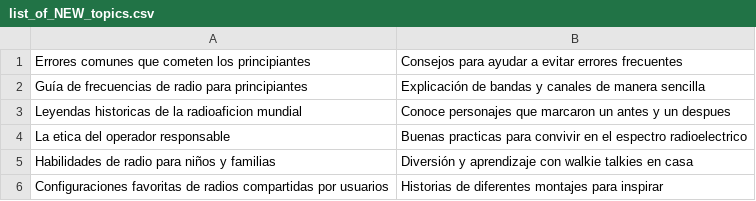
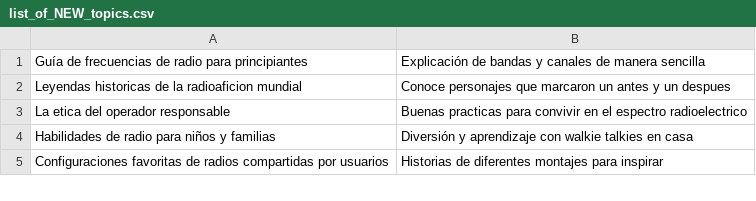
Before and after one commit to agigante80/OndaHertz_es, a CSV file: AI_content/list_of_NEW_topics.csv, drawn as a sheet; only a part is shown; the diff names each change by its address in the sheet, - before the commit and + after, or states it on an @@ line.

```diff
--- a/AI_content/list_of_NEW_topics.csv
+++ b/AI_content/list_of_NEW_topics.csv
-row 1: Errores comunes que cometen los principiantes | Consejos para ayudar a evitar errores frecuentes
```
Also changed, not shown: AI_content/list_of_ARCHIVED_topics.csv, 3 other files.
